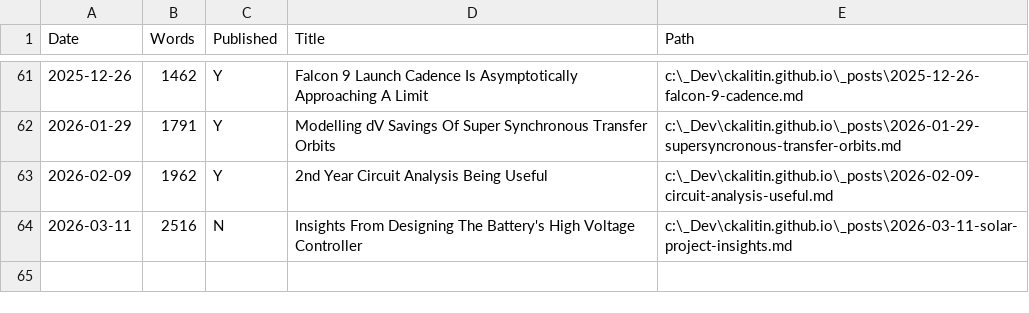
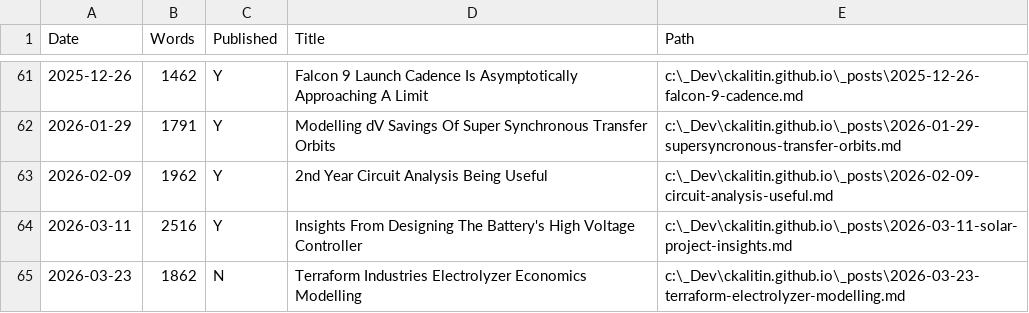
Before and after one commit to CKalitin/ckalitin.github.io, a CSV file: word_counts.csv, drawn as a sheet; only a part is shown, gaps mark what is left out.

```diff
--- a/word_counts.csv
+++ b/word_counts.csv
@@ -63,2 +63,3 @@ Date,Words,Published,Title,Path
 2026-02-09,1962,Y,2nd Year Circuit Analysis Being Useful,c:\_Dev\ckalitin.github.io\_posts\2026-02-09-circuit-analysis-useful.md
-2026-03-11,2516,N,Insights From Designing The Battery's High Voltage Controller,c:\_Dev\ckalitin.github.io\_posts\2026-03-11-solar-project-insights.md
+2026-03-11,2516,Y,Insights From Designing The Battery's High Voltage Controller,c:\_Dev\ckalitin.github.io\_posts\2026-03-11-solar-project-insights.md
+2026-03-23,1862,N,Terraform Industries Electrolyzer Economics Modelling,c:\_Dev\ckalitin.github.io\_posts\2026-03-23-terraform-electrolyzer-modelling.md
```
Also changed, not shown: 1 other file.
